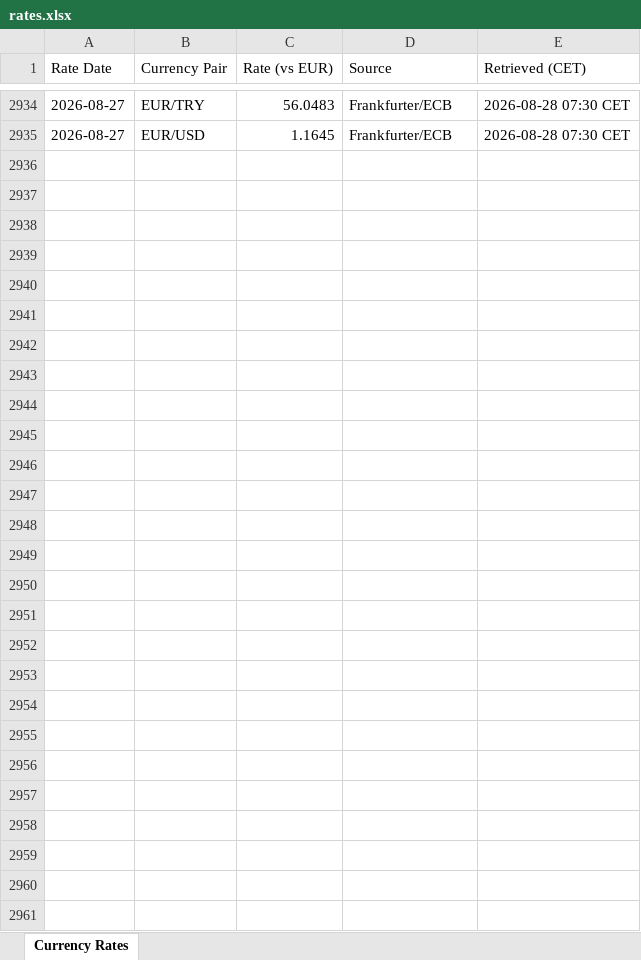
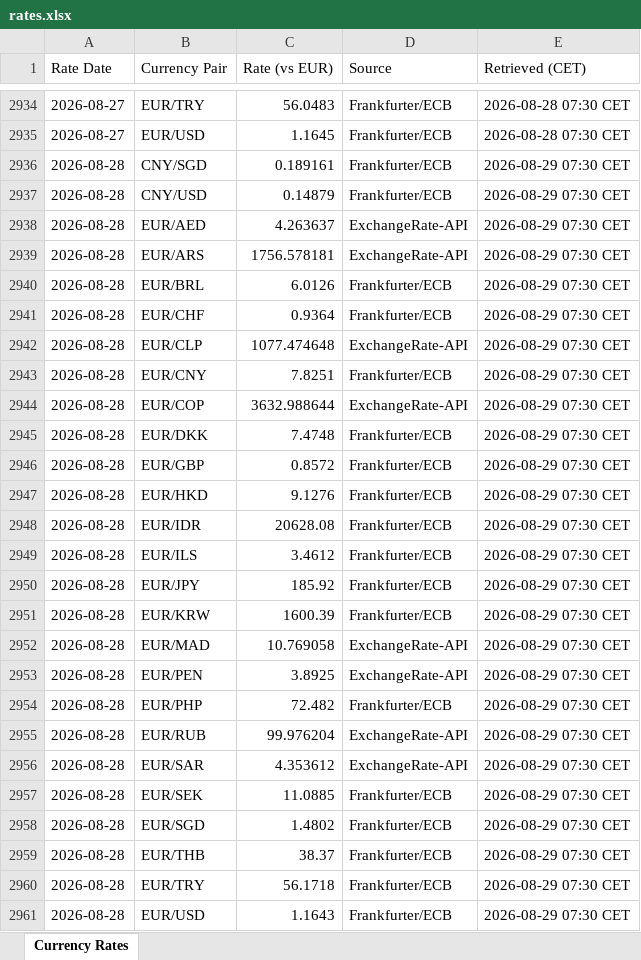
Before and after one commit to azmd9/Test, an Excel workbook: data/rates.xlsx, sheet Currency Rates, drawn as a sheet; only a part is shown, gaps mark what is left out; values as stored, in another font and other column widths than the file's, no borders; the diff names each change by its address in the sheet, - before the commit and + after, or states it on an @@ line.

```diff
--- a/data/rates.xlsx (sheet Currency Rates)
+++ b/data/rates.xlsx (sheet Currency Rates)
+row 2936: 2026-08-28 | CNY/SGD | 0.189161 | Frankfurter/ECB | 2026-08-29 07:30 CET
+row 2937: 2026-08-28 | CNY/USD | 0.14879 | Frankfurter/ECB | 2026-08-29 07:30 CET
+row 2938: 2026-08-28 | EUR/AED | 4.263637 | ExchangeRate-API | 2026-08-29 07:30 CET
+row 2939: 2026-08-28 | EUR/ARS | 1756.578181 | ExchangeRate-API | 2026-08-29 07:30 CET
+row 2940: 2026-08-28 | EUR/BRL | 6.0126 | Frankfurter/ECB | 2026-08-29 07:30 CET
+row 2941: 2026-08-28 | EUR/CHF | 0.9364 | Frankfurter/ECB | 2026-08-29 07:30 CET
+row 2942: 2026-08-28 | EUR/CLP | 1077.474648 | ExchangeRate-API | 2026-08-29 07:30 CET
+row 2943: 2026-08-28 | EUR/CNY | 7.8251 | Frankfurter/ECB | 2026-08-29 07:30 CET
+row 2944: 2026-08-28 | EUR/COP | 3632.988644 | ExchangeRate-API | 2026-08-29 07:30 CET
+row 2945: 2026-08-28 | EUR/DKK | 7.4748 | Frankfurter/ECB | 2026-08-29 07:30 CET
+row 2946: 2026-08-28 | EUR/GBP | 0.8572 | Frankfurter/ECB | 2026-08-29 07:30 CET
+row 2947: 2026-08-28 | EUR/HKD | 9.1276 | Frankfurter/ECB | 2026-08-29 07:30 CET
+row 2948: 2026-08-28 | EUR/IDR | 20628.08 | Frankfurter/ECB | 2026-08-29 07:30 CET
+row 2949: 2026-08-28 | EUR/ILS | 3.4612 | Frankfurter/ECB | 2026-08-29 07:30 CET
+row 2950: 2026-08-28 | EUR/JPY | 185.92 | Frankfurter/ECB | 2026-08-29 07:30 CET
+row 2951: 2026-08-28 | EUR/KRW | 1600.39 | Frankfurter/ECB | 2026-08-29 07:30 CET
+row 2952: 2026-08-28 | EUR/MAD | 10.769058 | ExchangeRate-API | 2026-08-29 07:30 CET
+row 2953: 2026-08-28 | EUR/PEN | 3.8925 | ExchangeRate-API | 2026-08-29 07:30 CET
+row 2954: 2026-08-28 | EUR/PHP | 72.482 | Frankfurter/ECB | 2026-08-29 07:30 CET
+row 2955: 2026-08-28 | EUR/RUB | 99.976204 | ExchangeRate-API | 2026-08-29 07:30 CET
+row 2956: 2026-08-28 | EUR/SAR | 4.353612 | ExchangeRate-API | 2026-08-29 07:30 CET
+row 2957: 2026-08-28 | EUR/SEK | 11.0885 | Frankfurter/ECB | 2026-08-29 07:30 CET
+row 2958: 2026-08-28 | EUR/SGD | 1.4802 | Frankfurter/ECB | 2026-08-29 07:30 CET
+row 2959: 2026-08-28 | EUR/THB | 38.37 | Frankfurter/ECB | 2026-08-29 07:30 CET
+row 2960: 2026-08-28 | EUR/TRY | 56.1718 | Frankfurter/ECB | 2026-08-29 07:30 CET
+row 2961: 2026-08-28 | EUR/USD | 1.1643 | Frankfurter/ECB | 2026-08-29 07:30 CET
```
